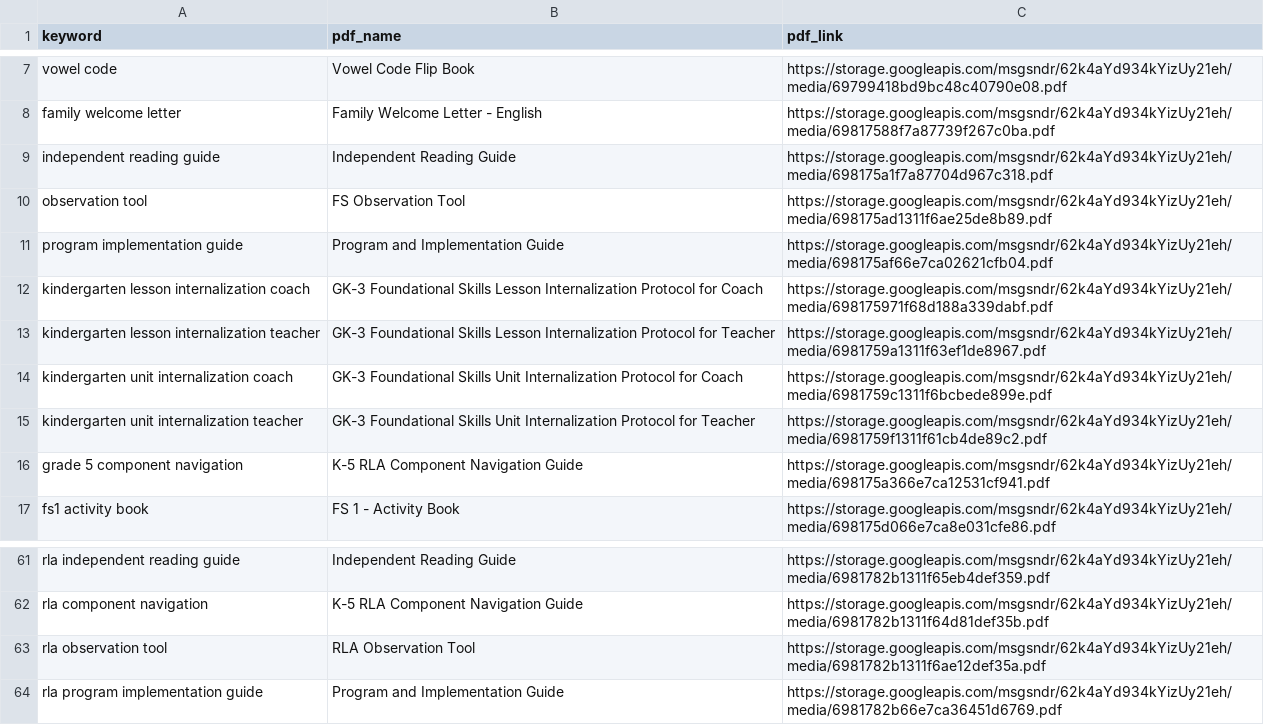
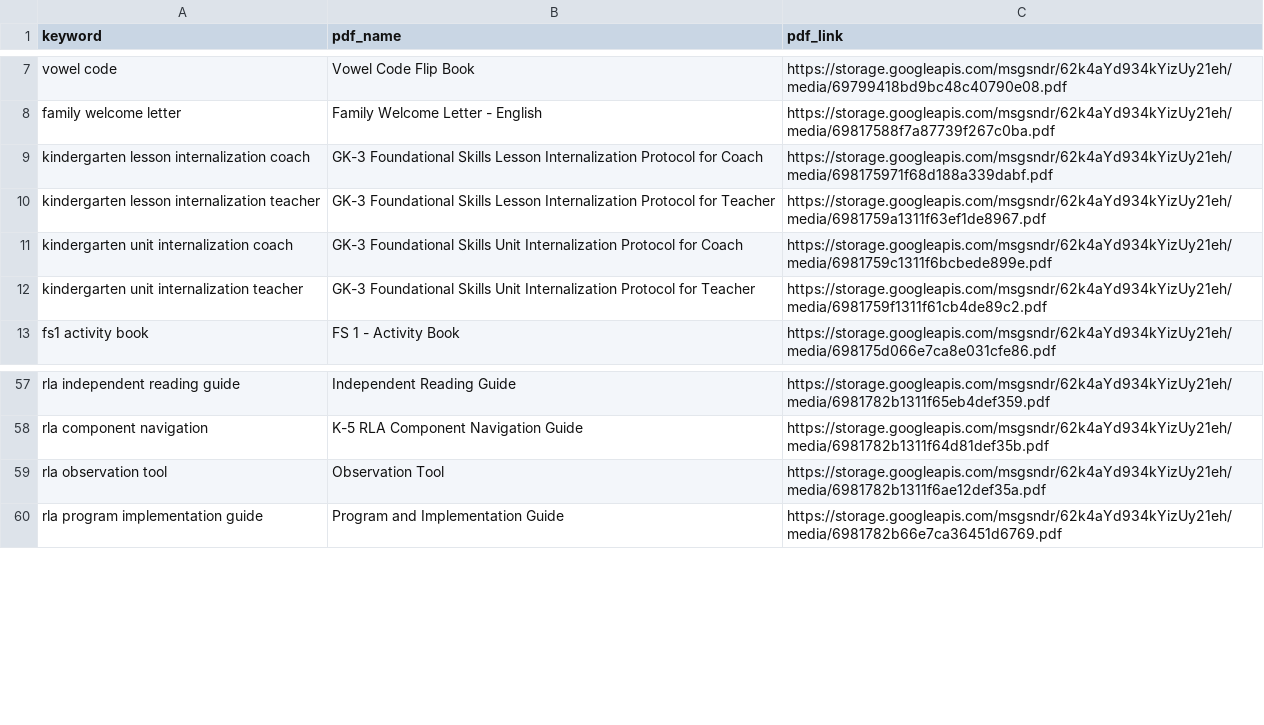
Before and after one commit to darsh-smartwebi/VoiceAI, a CSV file: grade1.csv, drawn as a sheet; only a part is shown, gaps mark what is left out.

Commit message:
Updates for removing duplicate files from csv 04/02/2026

```diff
--- a/grade1.csv
+++ b/grade1.csv
@@ -8,5 +8,2 @@ vowel code,Vowel Code Flip Book,https://storage.googleapis.com/msgsndr/62k4aYd93
 family welcome letter,Family Welcome Letter - English,https://storage.googleapis.com/msgsndr/62k4aYd934kYizUy21eh/media/69817588f7a87739f267c0ba.pdf
-independent reading guide,Independent Reading Guide,https://storage.googleapis.com/msgsndr/62k4aYd934kYizUy21eh/media/698175a1f7a87704d967c318.pdf
-observation tool,FS Observation Tool,https://storage.googleapis.com/msgsndr/62k4aYd934kYizUy21eh/media/698175ad1311f6ae25de8b89.pdf
-program implementation guide,Program and Implementation Guide,https://storage.googleapis.com/msgsndr/62k4aYd934kYizUy21eh/media/698175af66e7ca02621cfb04.pdf
 kindergarten lesson internalization coach,GK-3 Foundational Skills Lesson Internalization Protocol for Coach,https://storage.googleapis.com/msgsndr/62k4aYd934kYizUy21eh/media/698175971f68d188a339dabf.pdf
@@ -15,3 +12,2 @@ kindergarten unit internalization coach,GK-3 Foundational Skills Unit Internaliz
 kindergarten unit internalization teacher,GK-3 Foundational Skills Unit Internalization Protocol for Teacher,https://storage.googleapis.com/msgsndr/62k4aYd934kYizUy21eh/media/6981759f1311f61cb4de89c2.pdf
-grade 5 component navigation,K-5 RLA Component Navigation Guide,https://storage.googleapis.com/msgsndr/62k4aYd934kYizUy21eh/media/698175a366e7ca12531cf941.pdf
 fs1 activity book,FS 1 - Activity Book,https://storage.googleapis.com/msgsndr/62k4aYd934kYizUy21eh/media/698175d066e7ca8e031cfe86.pdf
@@ -62,3 +58,3 @@ rla independent reading guide,Independent Reading Guide,https://storage.googleap
 rla component navigation,K-5 RLA Component Navigation Guide,https://storage.googleapis.com/msgsndr/62k4aYd934kYizUy21eh/media/6981782b1311f64d81def35b.pdf
-rla observation tool,RLA Observation Tool,https://storage.googleapis.com/msgsndr/62k4aYd934kYizUy21eh/media/6981782b1311f6ae12def35a.pdf
+rla observation tool,Observation Tool,https://storage.googleapis.com/msgsndr/62k4aYd934kYizUy21eh/media/6981782b1311f6ae12def35a.pdf
 rla program implementation guide,Program and Implementation Guide,https://storage.googleapis.com/msgsndr/62k4aYd934kYizUy21eh/media/6981782b66e7ca36451d6769.pdf
```
